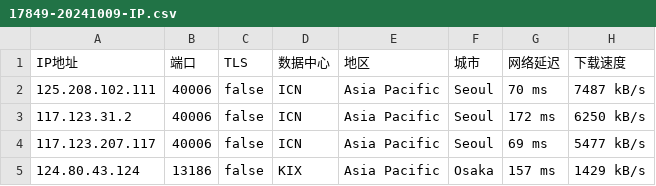
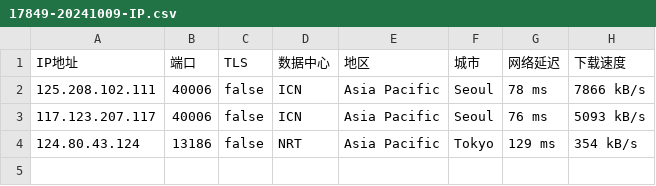
Before and after one commit to CEG1225/test, a CSV file: 17849-20241009-IP.csv, drawn as a sheet.

Commit message:
更新 17849-20241009-IP.csv

```diff
--- a/17849-20241009-IP.csv
+++ b/17849-20241009-IP.csv
@@ -1,5 +1,4 @@
 IP地址,端口,TLS,数据中心,地区,城市,网络延迟,下载速度
-125.208.102.111,40006,false,ICN,Asia Pacific,Seoul,70 ms,7487 kB/s
-117.123.31.2,40006,false,ICN,Asia Pacific,Seoul,172 ms,6250 kB/s
-117.123.207.117,40006,false,ICN,Asia Pacific,Seoul,69 ms,5477 kB/s
-124.80.43.124,13186,false,KIX,Asia Pacific,Osaka,157 ms,1429 kB/s
+125.208.102.111,40006,false,ICN,Asia Pacific,Seoul,78 ms,7866 kB/s
+117.123.207.117,40006,false,ICN,Asia Pacific,Seoul,76 ms,5093 kB/s
+124.80.43.124,13186,false,NRT,Asia Pacific,Tokyo,129 ms,354 kB/s
```
